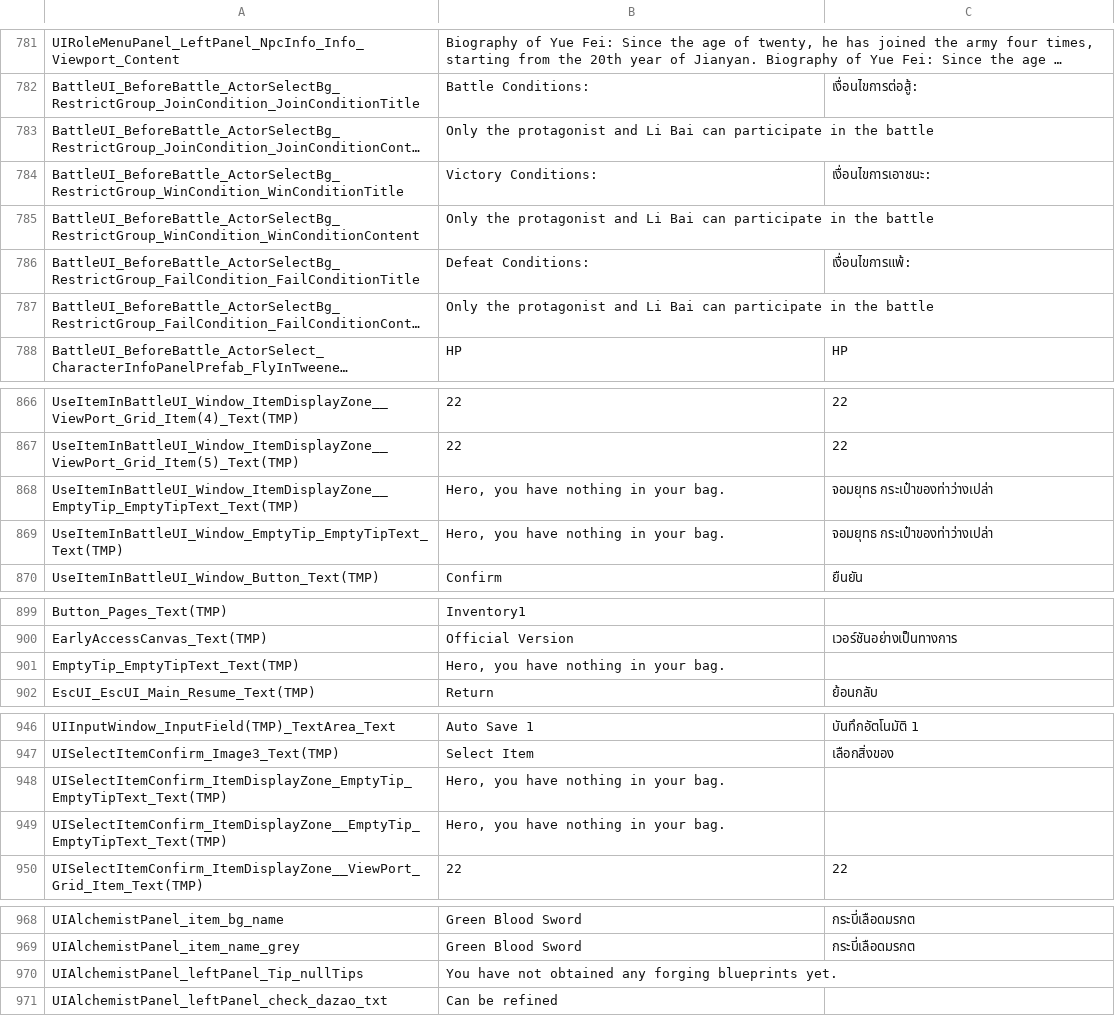
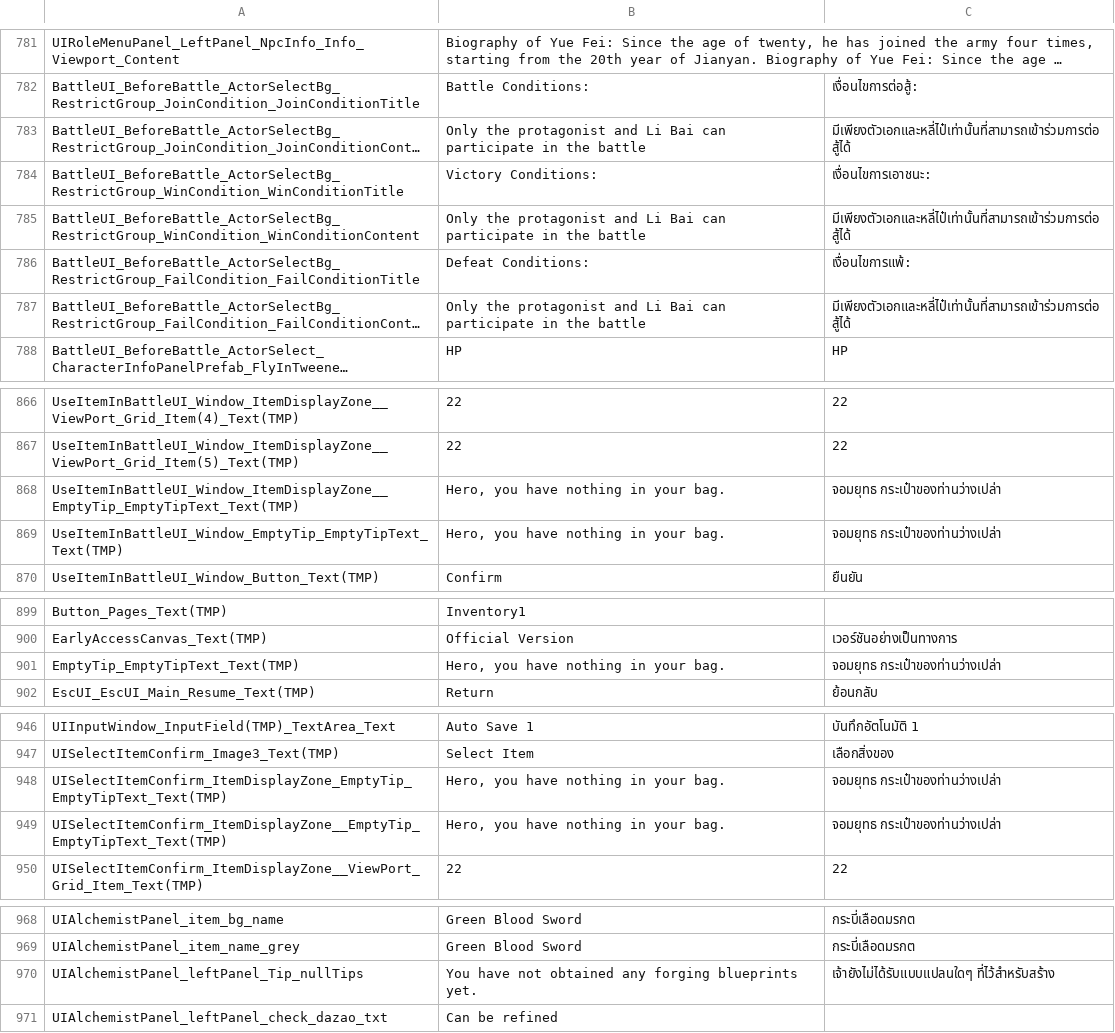
Before and after one commit to 1ookilo/WulinSH-TH, a CSV file: Wulinpy/GenerateCSVtoXSLX/csv_input/本地化数据_UI静态文本.csv, drawn as a sheet; only a part is shown, gaps mark what is left out; long unchanged cells end in …; the diff covers the shown part only; the diff names each change by its address in the sheet, - before the commit and + after, or states it on an @@ line.

```diff
--- a/Wulinpy/GenerateCSVtoXSLX/csv_input/本地化数据_UI静态文本.csv
+++ b/Wulinpy/GenerateCSVtoXSLX/csv_input/本地化数据_UI静态文本.csv
-C783: (empty)
+C783: มีเพียงตัวเอกและหลี่ไป๋เท่านั้นที่สามารถเข้าร่วมการต่อสู้ได้
-C785: (empty)
+C785: มีเพียงตัวเอกและหลี่ไป๋เท่านั้นที่สามารถเข้าร่วมการต่อสู้ได้
-C787: (empty)
+C787: มีเพียงตัวเอกและหลี่ไป๋เท่านั้นที่สามารถเข้าร่วมการต่อสู้ได้
-C868:C869: จอมยุทธ กระเป๋าของท่าว่างเปล่า
+C868:C869: จอมยุทธ กระเป๋าของท่านว่างเปล่า
-C901: (empty)
+C901: จอมยุทธ กระเป๋าของท่านว่างเปล่า
-C948:C949: (empty)
+C948:C949: จอมยุทธ กระเป๋าของท่านว่างเปล่า
-C970: (empty)
+C970: เจ้ายังไม่ได้รับแบบแปลนใดๆ ที่ไว้สำหรับสร้าง
```
Also changed, not shown: 3 edited cells elsewhere in this file, Wulinpy/GenerateCSVtoXSLX/csv_input/本地化数据_Buff.csv, Wulinpy/GenerateCSVtoXSLX/csv_input/本地化数据_武功.csv, 5 other files.
